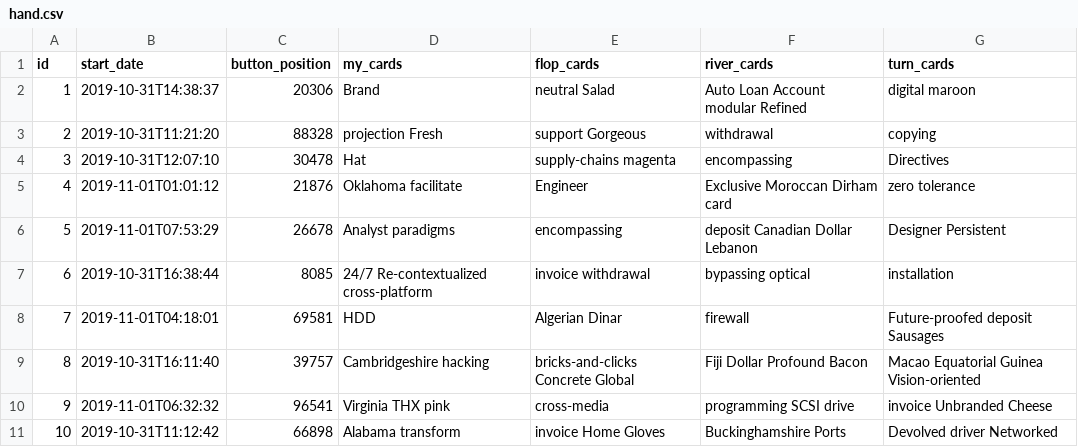
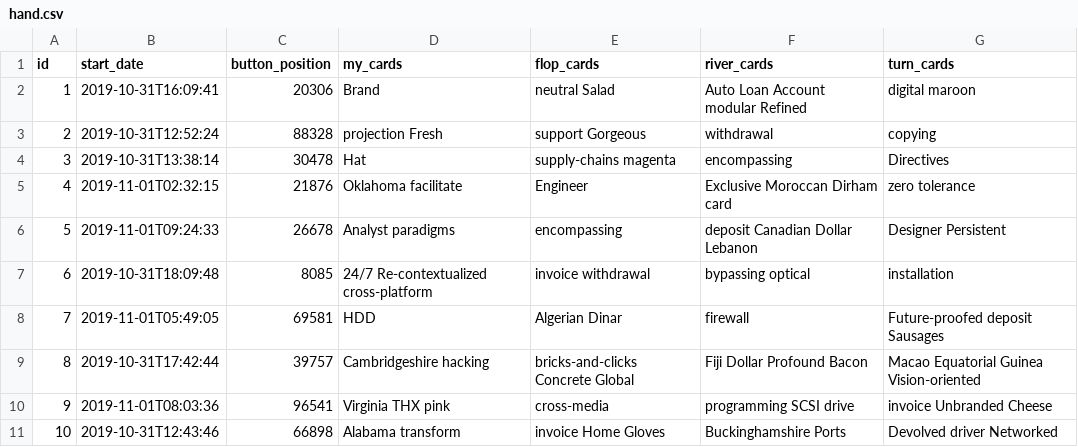
Before and after one commit to Stalyon/poker, a CSV file: src/main/resources/config/liquibase/fake-data/hand.csv, drawn as a sheet.

```diff
--- a/src/main/resources/config/liquibase/fake-data/hand.csv
+++ b/src/main/resources/config/liquibase/fake-data/hand.csv
@@ -1,11 +1,11 @@
 id;start_date;button_position;my_cards;flop_cards;river_cards;turn_cards
-1;2019-10-31T14:38:37;20306;Brand;neutral Salad;Auto Loan Account modular Refined;digital maroon
-2;2019-10-31T11:21:20;88328;projection Fresh;support Gorgeous;withdrawal;copying
-3;2019-10-31T12:07:10;30478;Hat;supply-chains magenta;encompassing;Directives
-4;2019-11-01T01:01:12;21876;Oklahoma facilitate;Engineer;Exclusive Moroccan Dirham card;zero tolerance
-5;2019-11-01T07:53:29;26678;Analyst paradigms;encompassing;deposit Canadian Dollar Lebanon;Designer Persistent
-6;2019-10-31T16:38:44;8085;24/7 Re-contextualized cross-platform;invoice withdrawal;bypassing optical;installation
-7;2019-11-01T04:18:01;69581;HDD;Algerian Dinar;firewall;Future-proofed deposit Sausages
-8;2019-10-31T16:11:40;39757;Cambridgeshire hacking;bricks-and-clicks Concrete Global;Fiji Dollar Profound Bacon;Macao Equatorial Guinea Vision-oriented
-9;2019-11-01T06:32:32;96541;Virginia THX pink;cross-media;programming SCSI drive;invoice Unbranded Cheese
-10;2019-10-31T11:12:42;66898;Alabama transform;invoice Home Gloves;Buckinghamshire Ports;Devolved driver Networked
+1;2019-10-31T16:09:41;20306;Brand;neutral Salad;Auto Loan Account modular Refined;digital maroon
+2;2019-10-31T12:52:24;88328;projection Fresh;support Gorgeous;withdrawal;copying
+3;2019-10-31T13:38:14;30478;Hat;supply-chains magenta;encompassing;Directives
+4;2019-11-01T02:32:15;21876;Oklahoma facilitate;Engineer;Exclusive Moroccan Dirham card;zero tolerance
+5;2019-11-01T09:24:33;26678;Analyst paradigms;encompassing;deposit Canadian Dollar Lebanon;Designer Persistent
+6;2019-10-31T18:09:48;8085;24/7 Re-contextualized cross-platform;invoice withdrawal;bypassing optical;installation
+7;2019-11-01T05:49:05;69581;HDD;Algerian Dinar;firewall;Future-proofed deposit Sausages
+8;2019-10-31T17:42:44;39757;Cambridgeshire hacking;bricks-and-clicks Concrete Global;Fiji Dollar Profound Bacon;Macao Equatorial Guinea Vision-oriented
+9;2019-11-01T08:03:36;96541;Virginia THX pink;cross-media;programming SCSI drive;invoice Unbranded Cheese
+10;2019-10-31T12:43:46;66898;Alabama transform;invoice Home Gloves;Buckinghamshire Ports;Devolved driver Networked
```
Also changed, not shown: src/main/resources/config/liquibase/fake-data/game.csv, src/main/resources/config/liquibase/fake-data/parse_history.csv, 17 other files.
